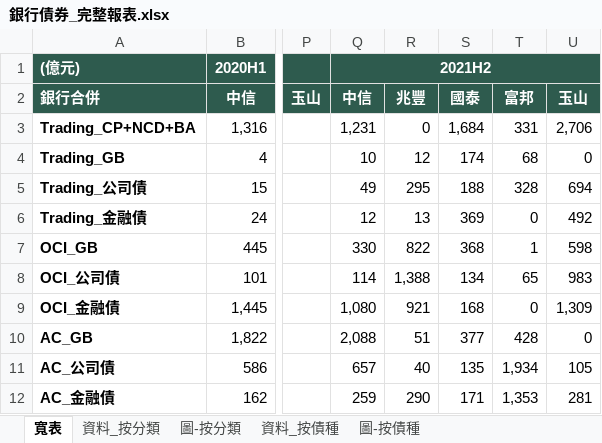
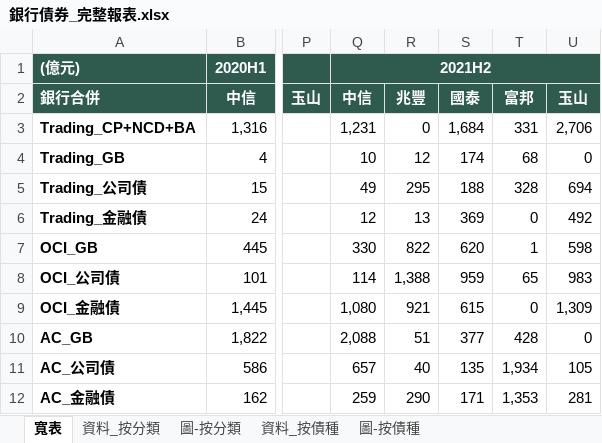
Before and after one commit to henrylin1009/auto-reports, an Excel workbook: 銀行債券_完整報表.xlsx, sheet 寬表, drawn as a sheet; only a part is shown, gaps mark what is left out; values as stored, in another font and other column widths than the file's, no borders; the diff names each change by its address in the sheet, - before the commit and + after, or states it on an @@ line.

```diff
--- a/銀行債券_完整報表.xlsx (sheet 寬表)
+++ b/銀行債券_完整報表.xlsx (sheet 寬表)
-S7: 368
+S7: 620
-S8: 134
+S8: 959
-S9: 168
+S9: 615
```
Also changed, not shown: 2 other files.
